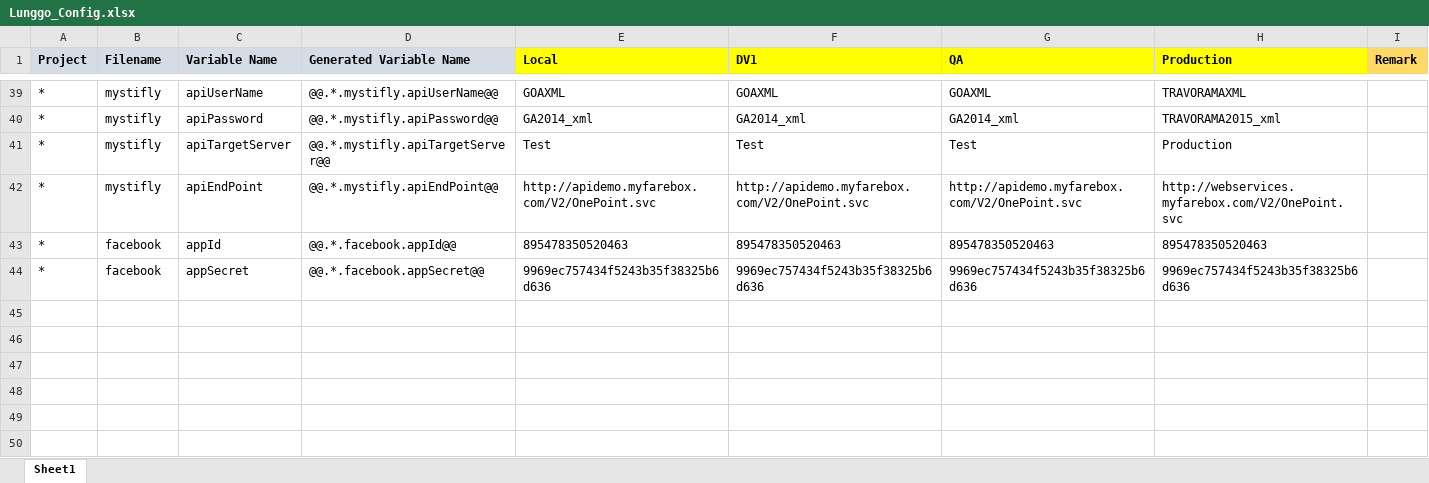
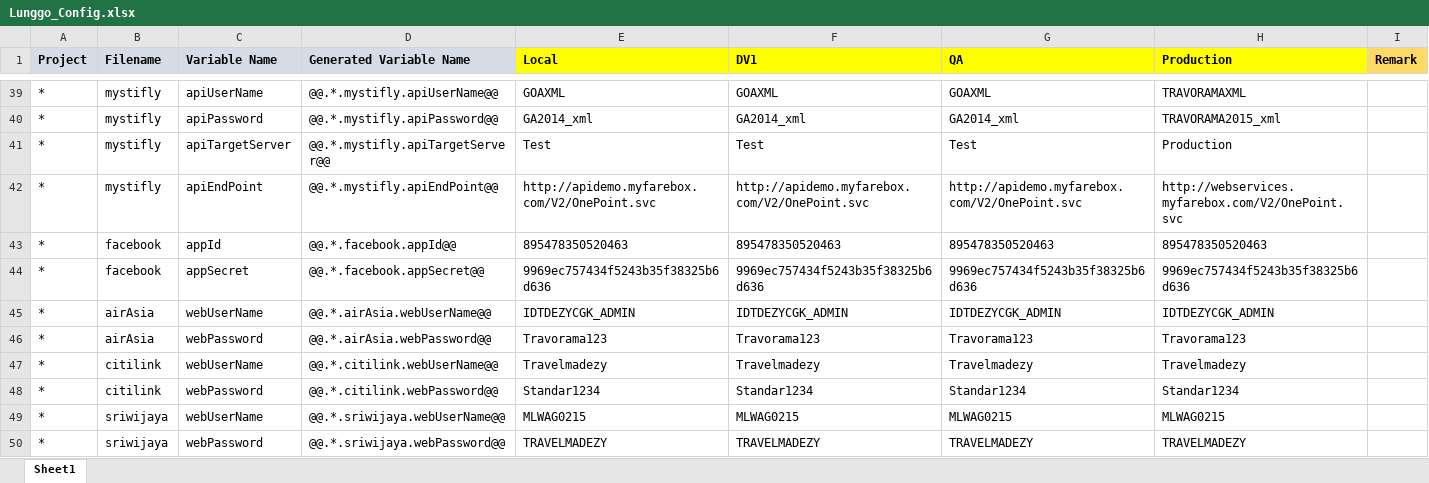
Before and after one commit to moonlay-technologies/lunggo, an Excel workbook: Lunggo.Configuration/Lunggo_Config.xlsx, sheet Sheet1, drawn as a sheet; only a part is shown, gaps mark what is left out; values as stored, in another font and other column widths than the file's, no borders; the diff names each change by its address in the sheet, - before the commit and + after, or states it on an @@ line.

Commit message:
tambah config buat login web scraper,

```diff
--- a/Lunggo.Configuration/Lunggo_Config.xlsx (sheet Sheet1)
+++ b/Lunggo.Configuration/Lunggo_Config.xlsx (sheet Sheet1)
+row 45: * | airAsia | webUserName | @@.*.airAsia.webUserName@@ | IDTDEZYCGK_ADMIN | IDTDEZYCGK_ADMIN | IDTDEZYCGK_ADMIN | IDTDEZYCGK_ADMIN
+row 46: * | airAsia | webPassword | @@.*.airAsia.webPassword@@ | Travorama123 | Travorama123 | Travorama123 | Travorama123
+row 47: * | citilink | webUserName | @@.*.citilink.webUserName@@ | Travelmadezy | Travelmadezy | Travelmadezy | Travelmadezy
+row 48: * | citilink | webPassword | @@.*.citilink.webPassword@@ | Standar1234 | Standar1234 | Standar1234 | Standar1234
+row 49: * | sriwijaya | webUserName | @@.*.sriwijaya.webUserName@@ | MLWAG0215 | MLWAG0215 | MLWAG0215 | MLWAG0215
+row 50: * | sriwijaya | webPassword | @@.*.sriwijaya.webPassword@@ | TRAVELMADEZY | TRAVELMADEZY | TRAVELMADEZY | TRAVELMADEZY
```
Also changed, not shown: 40 other files.
